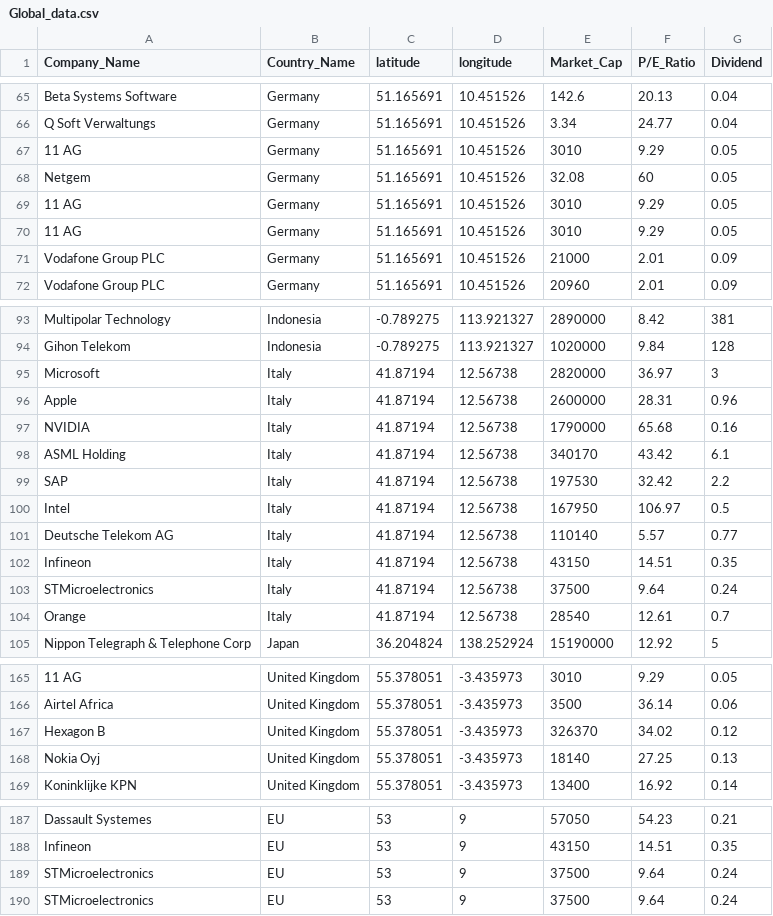
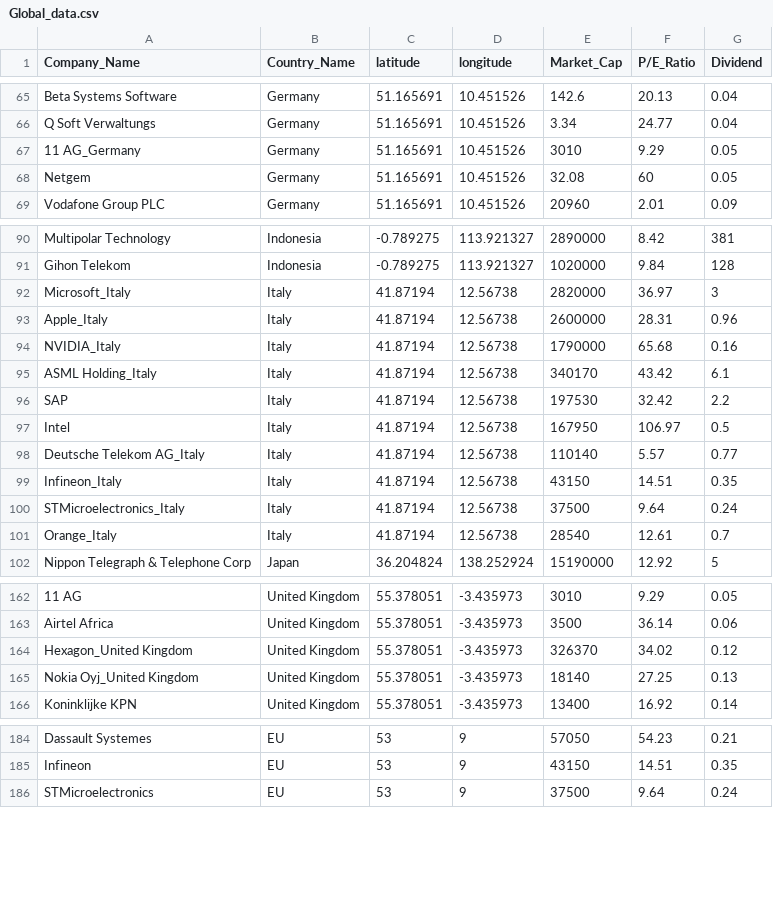
Before and after one commit to jash1112/Project_3, a CSV file: TechTitansG20/Resource/Global_data.csv, drawn as a sheet; only a part is shown, gaps mark what is left out; removed rows and columns are numbered as before the commit, all else as after; the diff covers the shown part only; the diff names each change by its address in the sheet, - before the commit and + after, or states it on an @@ line.

```diff
--- a/TechTitansG20/Resource/Global_data.csv
+++ b/TechTitansG20/Resource/Global_data.csv
-A67 (Company_Name): 11 AG
+A67 (Company_Name): 11 AG_Germany
-row 69: 11 AG | Germany | 51.165691 | 10.451526 | 3010 | 9.29 | 0.05
-row 70: 11 AG | Germany | 51.165691 | 10.451526 | 3010 | 9.29 | 0.05
-row 71: Vodafone Group PLC | Germany | 51.165691 | 10.451526 | 21000 | 2.01 | 0.09
-A92 (Company_Name): Microsoft
+A92 (Company_Name): Microsoft_Italy
-A93 (Company_Name): Apple
+A93 (Company_Name): Apple_Italy
-A94 (Company_Name): NVIDIA
+A94 (Company_Name): NVIDIA_Italy
-A95 (Company_Name): ASML Holding
+A95 (Company_Name): ASML Holding_Italy
-A98 (Company_Name): Deutsche Telekom AG
+A98 (Company_Name): Deutsche Telekom AG_Italy
-A99 (Company_Name): Infineon
+A99 (Company_Name): Infineon_Italy
-A100 (Company_Name): STMicroelectronics
+A100 (Company_Name): STMicroelectronics_Italy
-A101 (Company_Name): Orange
+A101 (Company_Name): Orange_Italy
-A164 (Company_Name): Hexagon B
+A164 (Company_Name): Hexagon_United Kingdom
-A165 (Company_Name): Nokia Oyj
+A165 (Company_Name): Nokia Oyj_United Kingdom
-row 189: STMicroelectronics | EU | 53 | 9 | 37500 | 9.64 | 0.24
```
Also changed, not shown: 10 edited cells elsewhere in this file, 4 other files.
